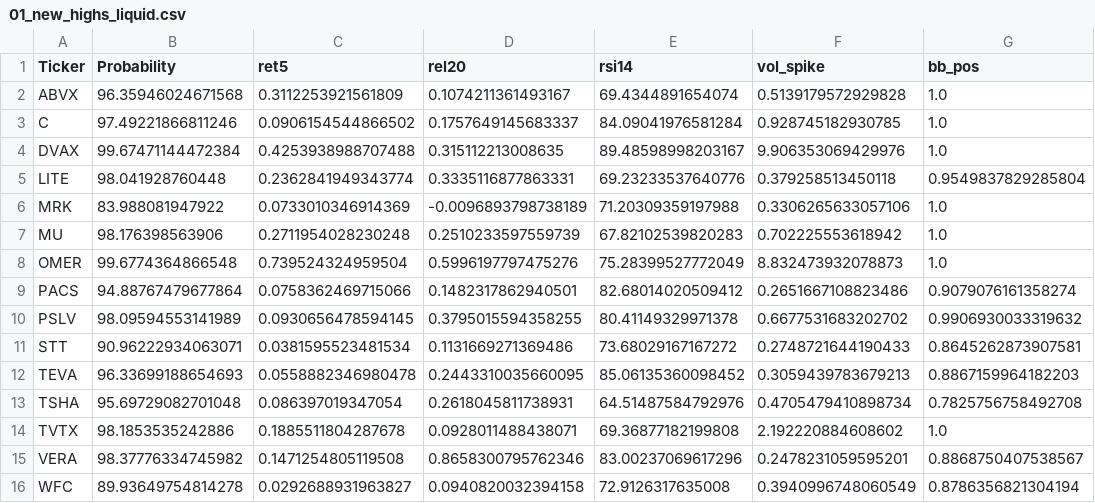
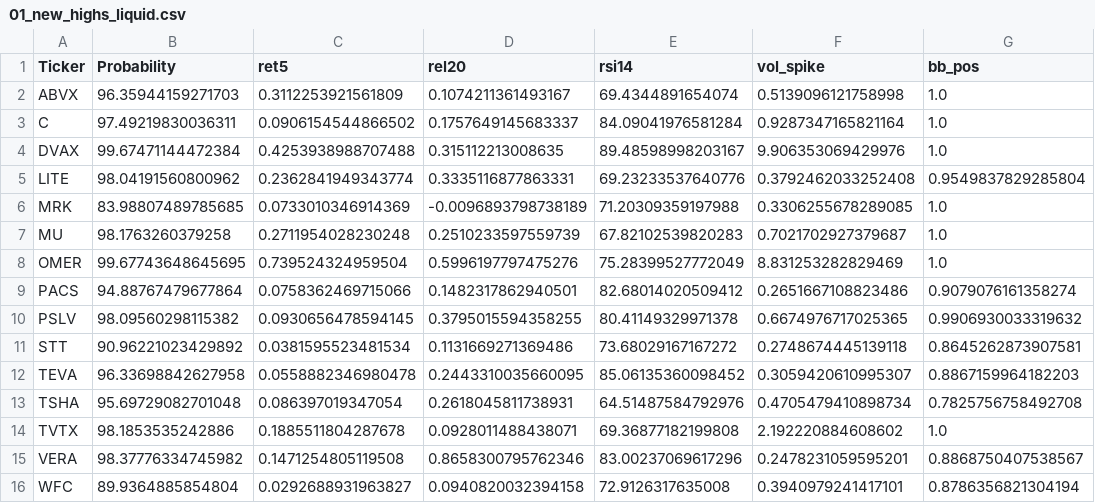
Before and after one commit to mox0716/Swing_Auto_Hybrid, a CSV file: out/archive/01_new_highs_liquid.csv, drawn as a sheet; only a part is shown; the diff names each change by its address in the sheet, - before the commit and + after, or states it on an @@ line.

```diff
--- a/out/archive/01_new_highs_liquid.csv
+++ b/out/archive/01_new_highs_liquid.csv
-B2 (Probability): 96.35946024671568
+B2 (Probability): 96.35944159271703
-F2 (vol_spike): 0.5139179572929828
+F2 (vol_spike): 0.5139096121758998
-B3 (Probability): 97.49221866811246
+B3 (Probability): 97.49219830036311
-F3 (vol_spike): 0.928745182930785
+F3 (vol_spike): 0.9287347165821164
-B5 (Probability): 98.041928760448
+B5 (Probability): 98.04191560800962
-F5 (vol_spike): 0.379258513450118
+F5 (vol_spike): 0.3792462033252408
-B6 (Probability): 83.988081947922
+B6 (Probability): 83.98807489785685
-F6 (vol_spike): 0.3306265633057106
+F6 (vol_spike): 0.3306255678289085
-B7 (Probability): 98.176398563906
+B7 (Probability): 98.1763260379258
-F7 (vol_spike): 0.702225553618942
+F7 (vol_spike): 0.7021702927379687
-B8 (Probability): 99.6774364866548
+B8 (Probability): 99.67743648645695
-F8 (vol_spike): 8.832473932078873
+F8 (vol_spike): 8.831253282829469
-B10 (Probability): 98.09594553141989
+B10 (Probability): 98.09560298115382
-F10 (vol_spike): 0.6677531683202702
+F10 (vol_spike): 0.6674976717025365
-B11 (Probability): 90.96222934063071
+B11 (Probability): 90.96221023429892
-F11 (vol_spike): 0.2748721644190433
+F11 (vol_spike): 0.2748674445139118
-B12 (Probability): 96.33699188654693
+B12 (Probability): 96.33698842627958
-F12 (vol_spike): 0.3059439783679213
+F12 (vol_spike): 0.3059420610995307
-B16 (Probability): 89.93649754814278
+B16 (Probability): 89.9364885854804
-F16 (vol_spike): 0.3940996748060549
+F16 (vol_spike): 0.3940979241417101
```
Also changed, not shown: out/archive/02_top_gainers_liquid.csv, out/archive/04_most_active_liquid.csv, 6 other files.
